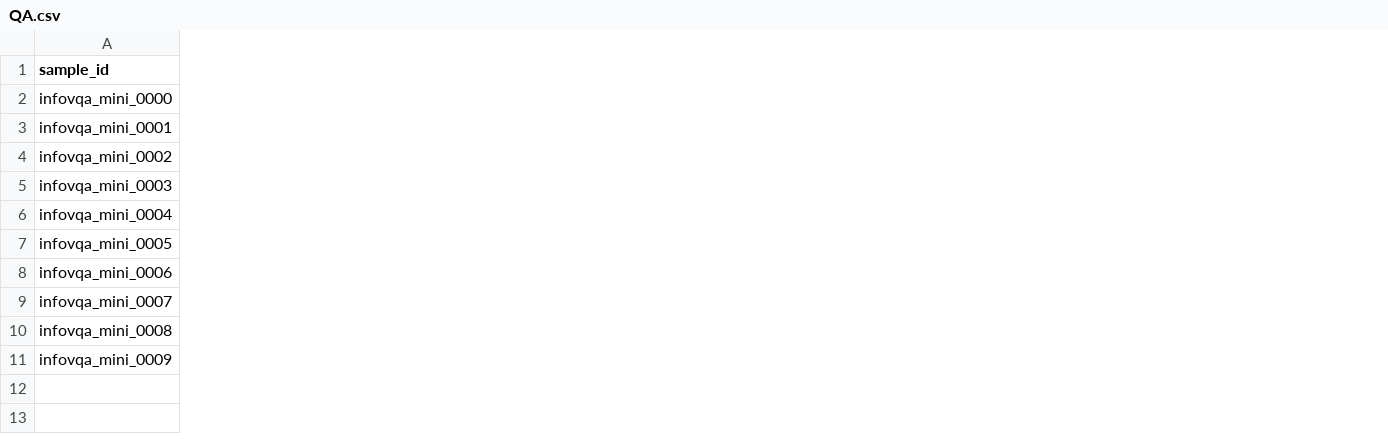
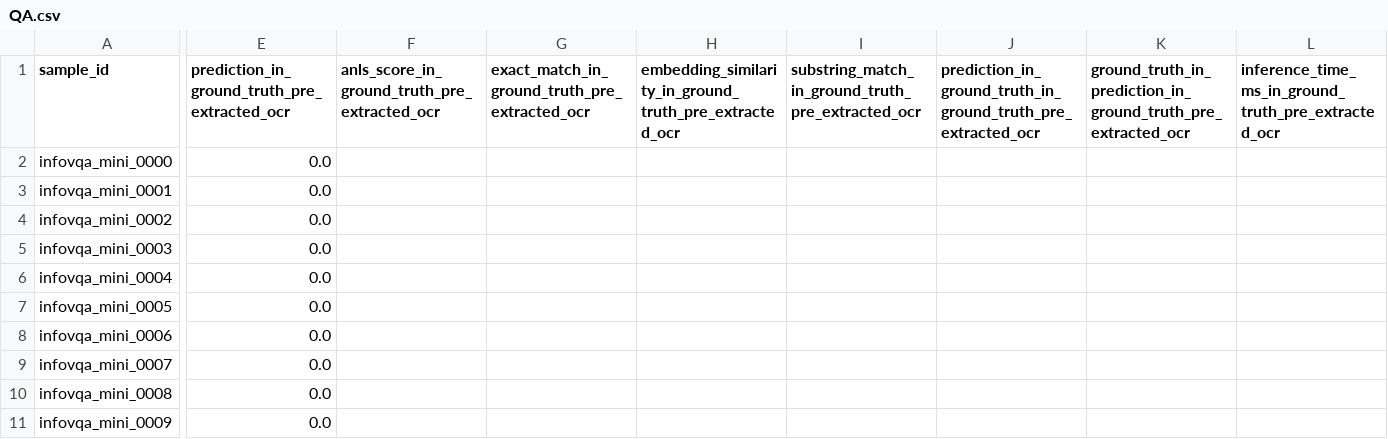
Before and after one commit to kenza-ily/disco, a CSV file: ocr_vs_vlm/results/2_clean/InfographicVQA_mini/QA.csv, drawn as a sheet; only a part is shown, gaps mark what is left out; the diff covers the shown part only; the diff names each change by its address in the sheet, - before the commit and + after, or states it on an @@ line.

Commit message:
clean results with embeddings - first batch

```diff
--- a/ocr_vs_vlm/results/2_clean/InfographicVQA_mini/QA.csv
+++ b/ocr_vs_vlm/results/2_clean/InfographicVQA_mini/QA.csv
+column E, rows 1-11: prediction_in_ground_truth_pre_extracted_ocr | 0.0 | 0.0 | 0.0 | 0.0 | 0.0 | 0.0 | 0.0 | 0.0 | 0.0 | 0.0
+column F, row 1: anls_score_in_ground_truth_pre_extracted_ocr
+column G, row 1: exact_match_in_ground_truth_pre_extracted_ocr
+column H, row 1: embedding_similarity_in_ground_truth_pre_extracted_ocr
+column I, row 1: substring_match_in_ground_truth_pre_extracted_ocr
+column J, row 1: prediction_in_ground_truth_in_ground_truth_pre_extracted_ocr
+column K, row 1: ground_truth_in_prediction_in_ground_truth_pre_extracted_ocr
+column L, row 1: inference_time_ms_in_ground_truth_pre_extracted_ocr
```
Also changed, not shown: 2 added columns elsewhere in this file, ocr_vs_vlm/results/2_clean/DocVQA_mini/QA3a.csv, 43 other files.
